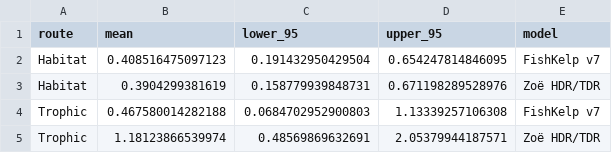
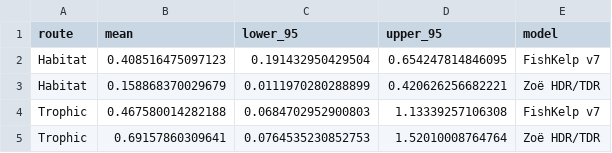
Before and after one commit to Zoe-angelique/Bayesian_model_Fishkelp, a CSV file: Bayesian_framework/zoe_posterior_outputs/Pachymetopon_blochii_model_comparison.csv, drawn as a sheet; removed rows and columns are numbered as before the commit, all else as after; the diff names each change by its address in the sheet, - before the commit and + after, or states it on an @@ line.

```diff
--- a/Bayesian_framework/zoe_posterior_outputs/Pachymetopon_blochii_model_comparison.csv
+++ b/Bayesian_framework/zoe_posterior_outputs/Pachymetopon_blochii_model_comparison.csv
-row 3: Habitat | 0.3904299381619 | 0.158779939848731 | 0.671198289528976 | Zoë HDR/TDR
+row 3: Habitat | 0.158868370029679 | 0.0111970280288899 | 0.420626256682221 | Zoë HDR/TDR
-row 5: Trophic | 1.18123866539974 | 0.48569869632691 | 2.05379944187571 | Zoë HDR/TDR
+row 5: Trophic | 0.69157860309641 | 0.0764535230852753 | 1.52010008764764 | Zoë HDR/TDR
```
Also changed, not shown: Bayesian_framework/zoe_posterior_outputs/Pachymetopon_blochii_HDR_TDR_summary.csv, Bayesian_framework/zoe_posterior_outputs/Pachymetopon_blochii_level_probabilities.csv, 17 other files.
